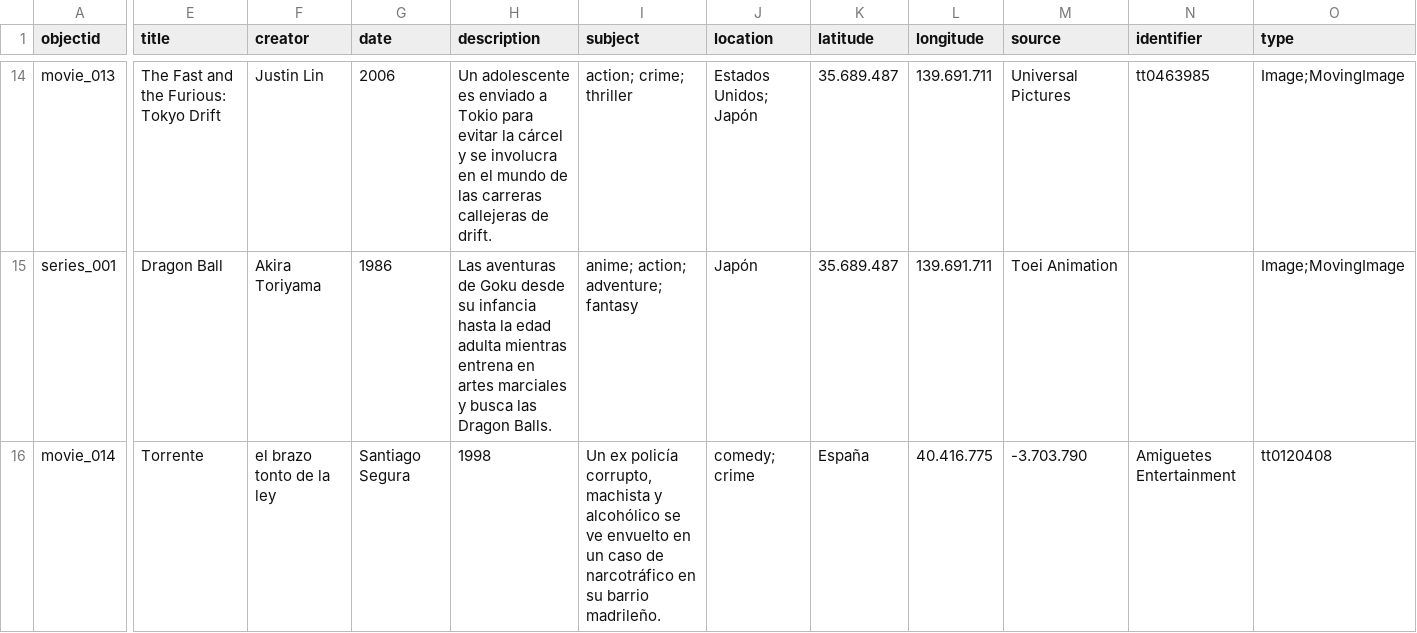
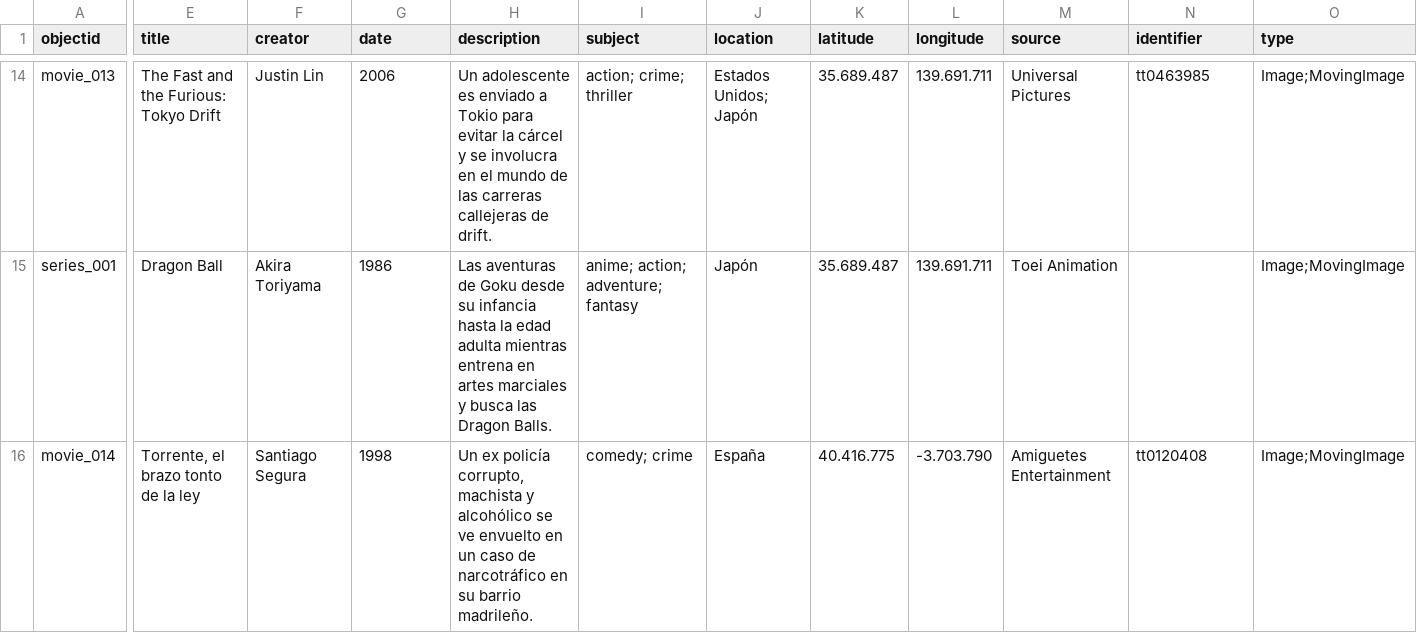
Before and after one commit to Acg-17/Pelis, a CSV file: _data/demo-metadata.csv, drawn as a sheet; only a part is shown, gaps mark what is left out; the diff covers the shown part only; the diff names each change by its address in the sheet, - before the commit and + after, or states it on an @@ line.

Commit message:
Add files via upload

```diff
--- a/_data/demo-metadata.csv
+++ b/_data/demo-metadata.csv
-E16 (title): Torrente
+E16 (title): Torrente, el brazo tonto de la ley
-F16 (creator): el brazo tonto de la ley
+F16 (creator): Santiago Segura
-G16 (date): Santiago Segura
+G16 (date): 1998
-H16 (description): 1998
+H16 (description): Un ex policía corrupto, machista y alcohólico se ve envuelto en un caso de narcotráfico en su barrio madrileño.
-I16 (subject): Un ex policía corrupto, machista y alcohólico se ve envuelto en un caso de narcotráfico en su barrio madrileño.
+I16 (subject): comedy; crime
-J16 (location): comedy; crime
+J16 (location): España
-K16 (latitude): España
+K16 (latitude): 40.416.775
-L16 (longitude): 40.416.775
+L16 (longitude): -3.703.790
-M16 (source): -3.703.790
+M16 (source): Amiguetes Entertainment
-N16 (identifier): Amiguetes Entertainment
+N16 (identifier): tt0120408
-O16 (type): tt0120408
+O16 (type): Image;MovingImage
```
Also changed, not shown: 5 edited cells elsewhere in this file.
